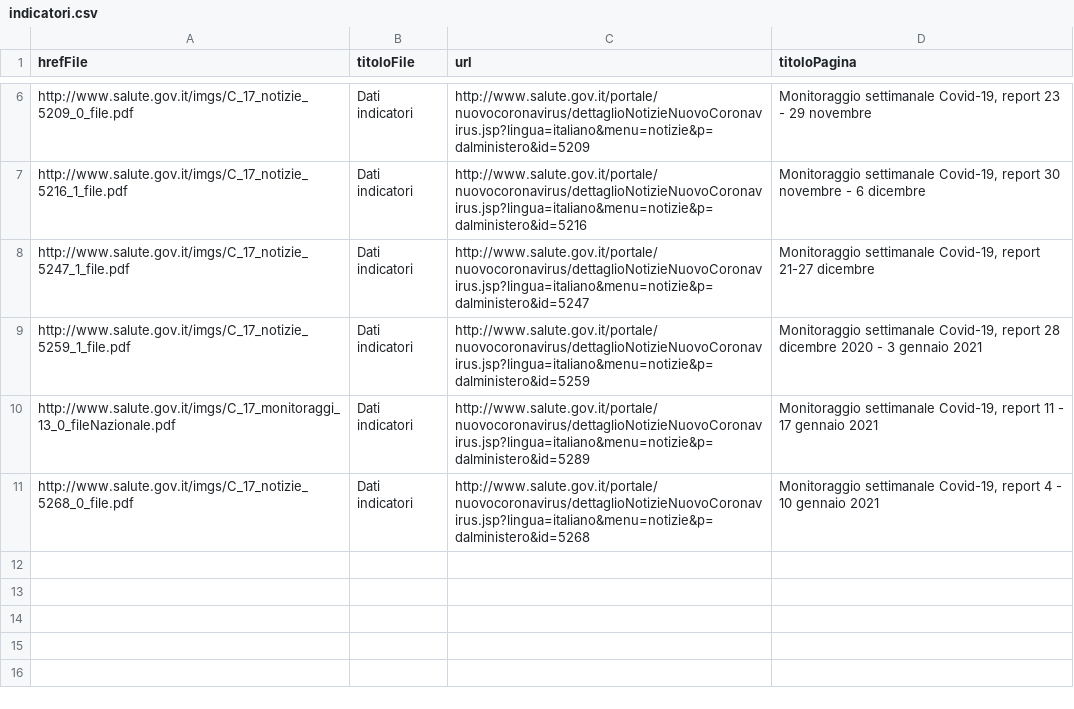
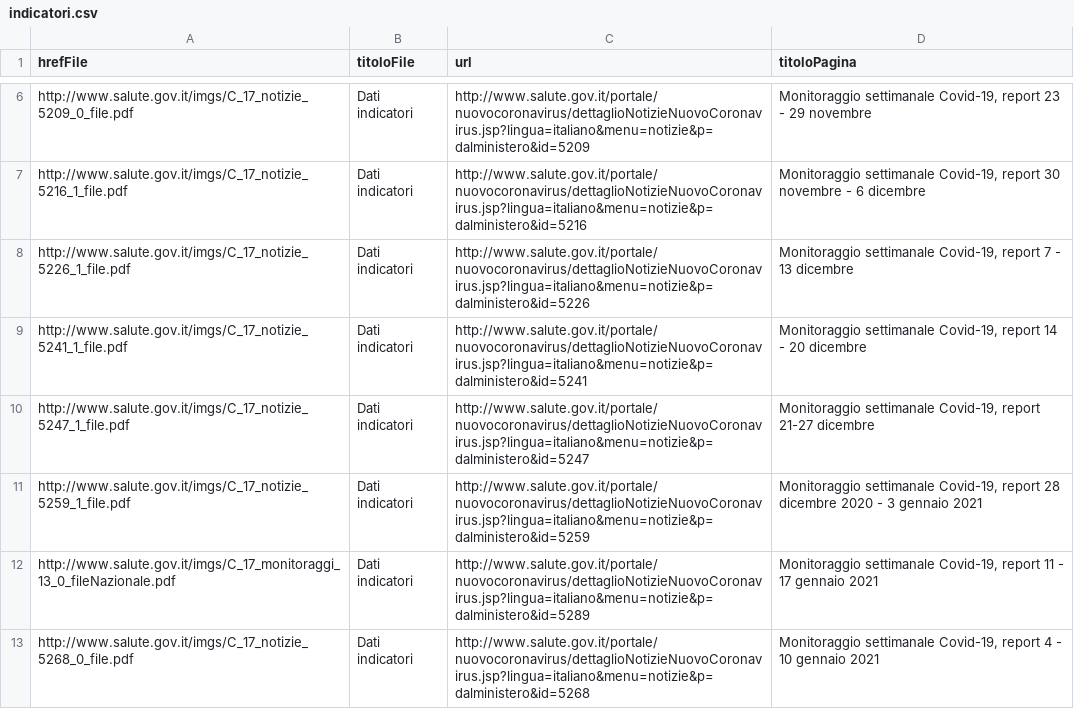
Before and after one commit to ondata/datiBeneComuneMonitoraggio, a CSV file: catalogo/indicatori/output/indicatori.csv, drawn as a sheet; only a part is shown, gaps mark what is left out; the diff names each change by its address in the sheet, - before the commit and + after, or states it on an @@ line.

```diff
--- a/catalogo/indicatori/output/indicatori.csv
+++ b/catalogo/indicatori/output/indicatori.csv
+row 8: http://www.salute.gov.it/imgs/C_17_notizie_5226_1_file.pdf | Dati indicatori | http://www.salute.gov.it/portale/nuovocoronavirus/dettaglioNotizieNuovoCoronavirus.jsp?lingua=italiano&menu=notizie&p=dalministero&id=5226 | Monitoraggio settimanale Covid-19, report 7 - 13 dicembre
+row 9: http://www.salute.gov.it/imgs/C_17_notizie_5241_1_file.pdf | Dati indicatori | http://www.salute.gov.it/portale/nuovocoronavirus/dettaglioNotizieNuovoCoronavirus.jsp?lingua=italiano&menu=notizie&p=dalministero&id=5241 | Monitoraggio settimanale Covid-19, report 14 - 20 dicembre
```
Also changed, not shown: 2 other files.
